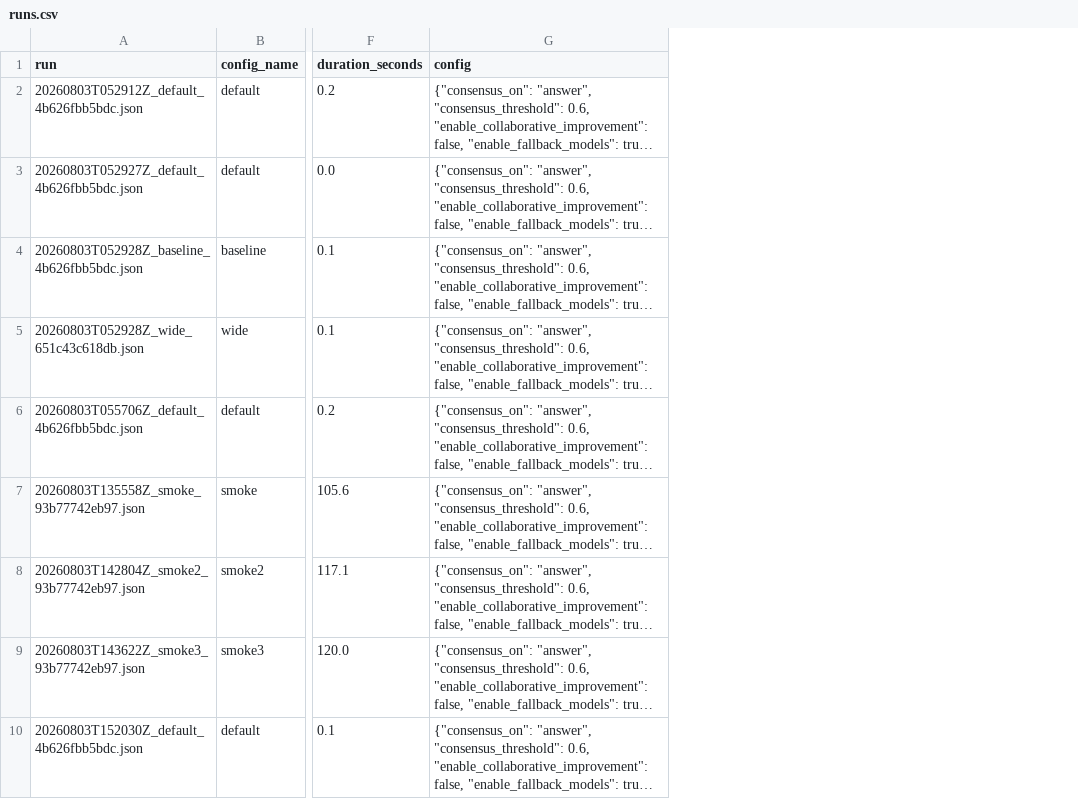
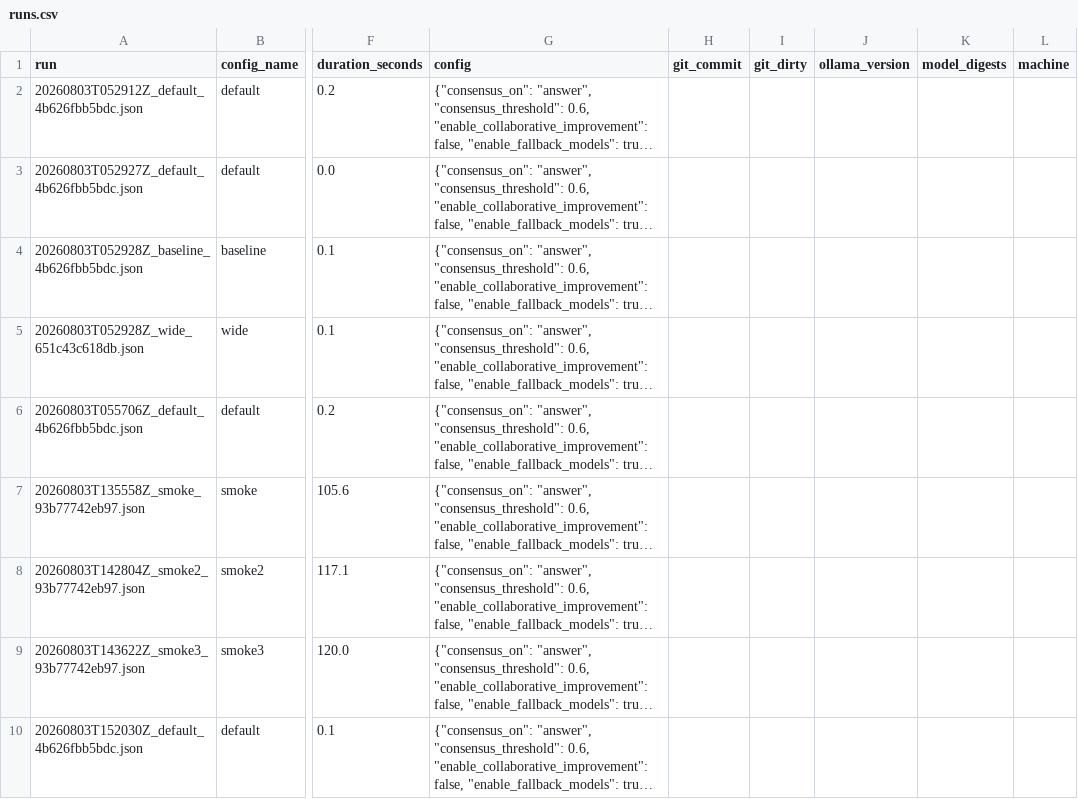
Before and after one commit to geniusworks/problem-solver, a CSV file: dev/results/runs.csv, drawn as a sheet; only a part is shown, gaps mark what is left out; long unchanged cells end in …; the diff names each change by its address in the sheet, - before the commit and + after, or states it on an @@ line.

```diff
--- a/dev/results/runs.csv
+++ b/dev/results/runs.csv
+column H (git_commit), empty
+column I (git_dirty), empty
+column J (ollama_version), empty
+column K (model_digests), empty
+column L (machine), empty
```
Also changed, not shown: 7 other files.
